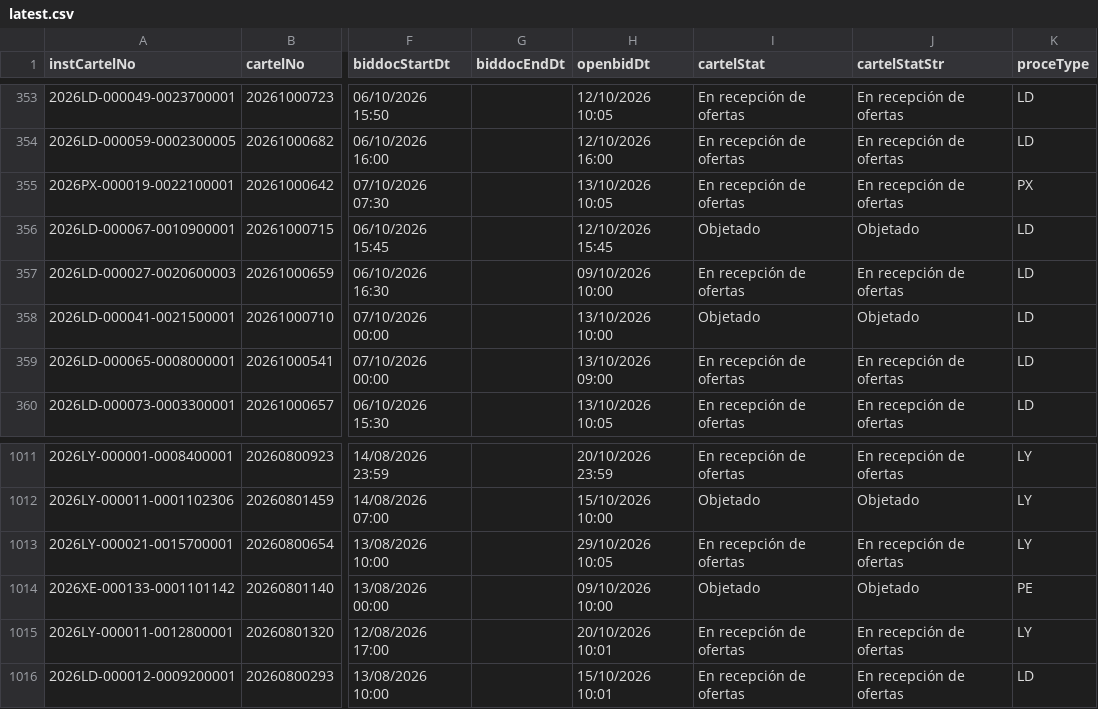
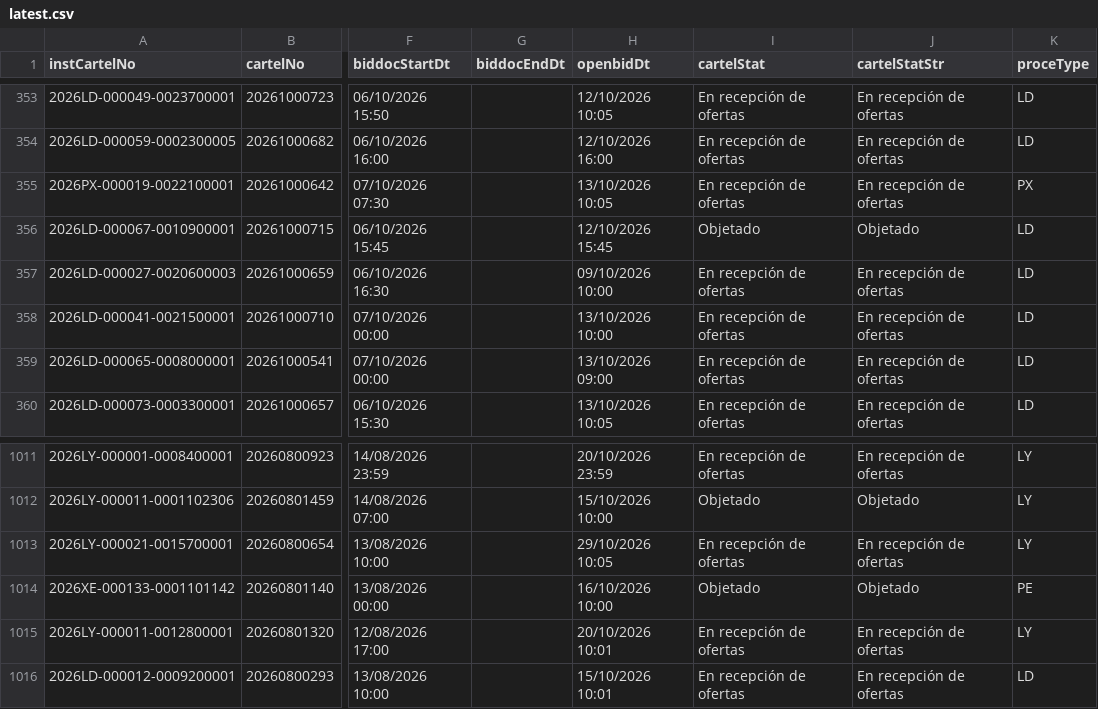
Before and after one commit to AluenParadigma/sicop-data-public, a CSV file: latest.csv, drawn as a sheet; only a part is shown, gaps mark what is left out; the diff names each change by its address in the sheet, - before the commit and + after, or states it on an @@ line.

Commit message:
Update SICOP public data

```diff
--- a/latest.csv
+++ b/latest.csv
-I358 (cartelStat): Objetado
+I358 (cartelStat): En recepción de ofertas
-J358 (cartelStatStr): Objetado
+J358 (cartelStatStr): En recepción de ofertas
-H1014 (openbidDt): 09/10/2026 10:00
+H1014 (openbidDt): 16/10/2026 10:00
```
Also changed, not shown: public/latest.csv, 4 other files.
